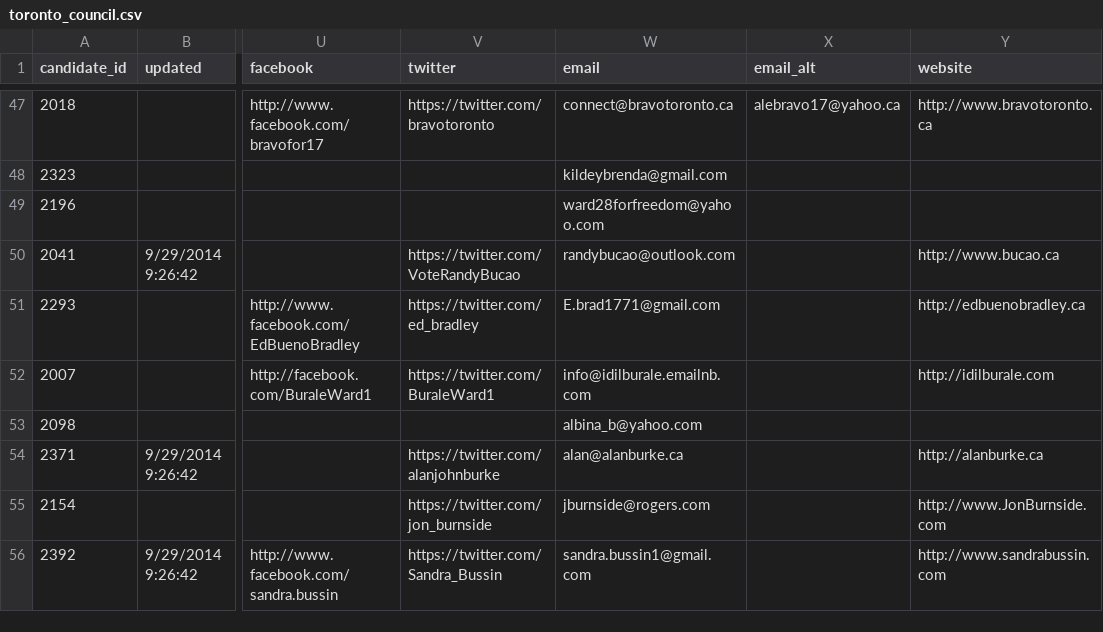
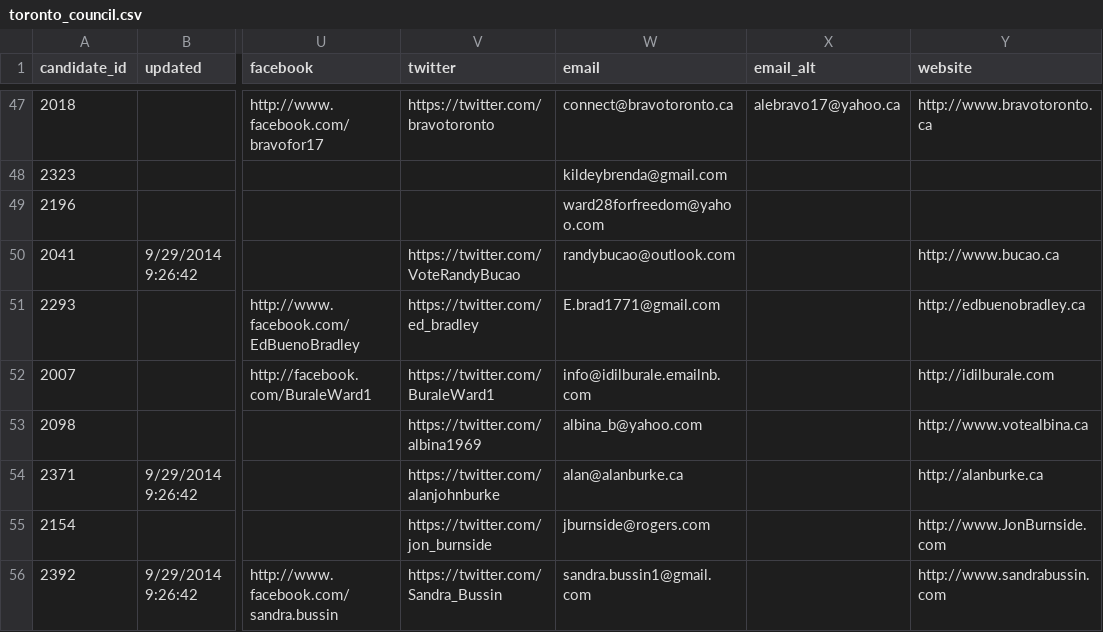
Before and after one commit to phillipadsmith/everycandidate.org, a CSV file: _data/toronto_council.csv, drawn as a sheet; only a part is shown, gaps mark what is left out; the diff covers the shown part only; the diff names each change by its address in the sheet, - before the commit and + after, or states it on an @@ line.

```diff
--- a/_data/toronto_council.csv
+++ b/_data/toronto_council.csv
-V53 (twitter): (empty)
+V53 (twitter): https://twitter.com/albina1969
-Y53 (website): (empty)
+Y53 (website): http://www.votealbina.ca
```
Also changed, not shown: 11 edited cells elsewhere in this file, 1 other file.
